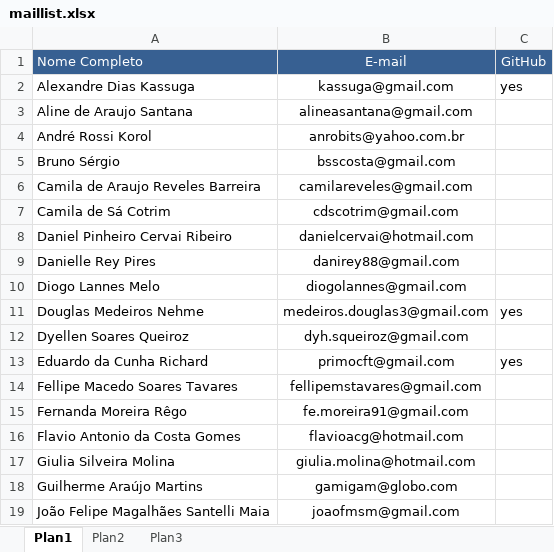
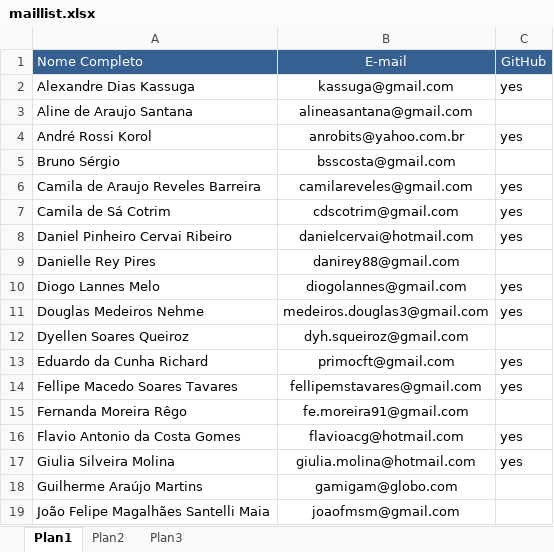
Before and after one commit to rsoutelino/ca-faoc-pythoncourse, an Excel workbook: maillist.xlsx, sheet Plan1, drawn as a sheet; only a part is shown; values as stored, in another font and other column widths than the file's, no borders; the diff covers the shown part only; the diff names each change by its address in the sheet, - before the commit and + after, or states it on an @@ line.

Commit message:
updated students list

```diff
--- a/maillist.xlsx (sheet Plan1)
+++ b/maillist.xlsx (sheet Plan1)
-C4: (empty)
+C4: yes
-C6:C8: (empty)
+C6:C8: yes
-C10: (empty)
+C10: yes
-C14: (empty)
+C14: yes
-C16:C17: (empty)
+C16:C17: yes
```
Also changed, not shown: 9 edited cells elsewhere in this sheet.
